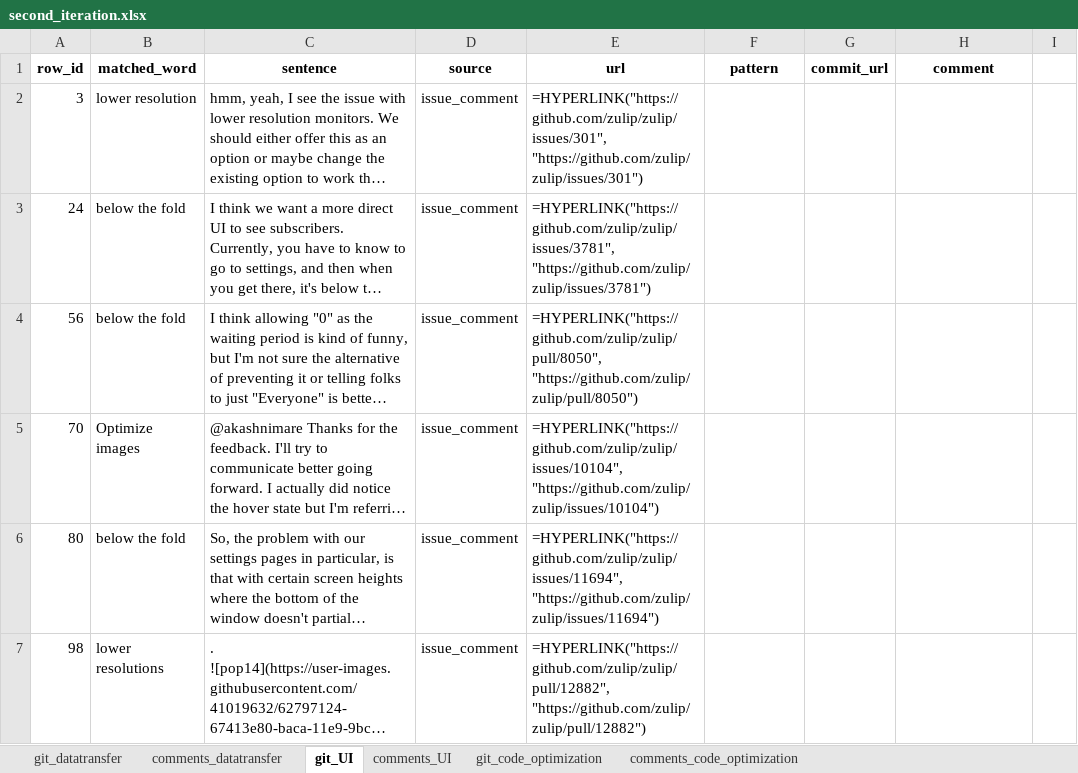
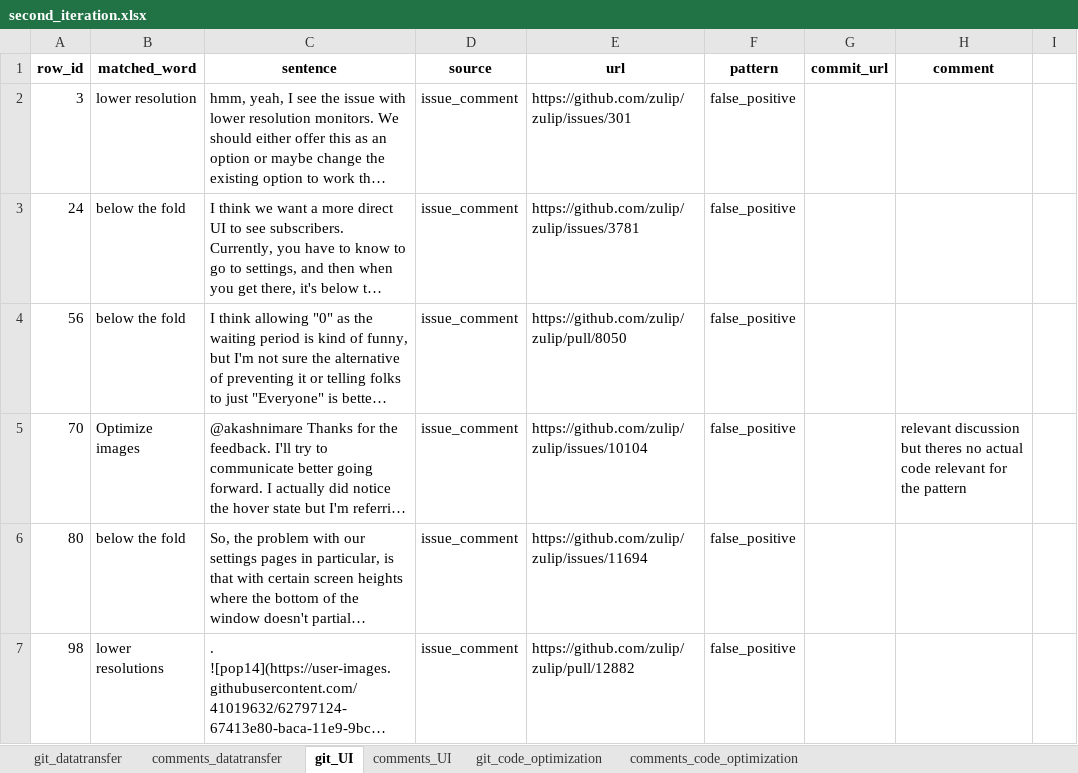
Before and after one commit to dana-jpg/energypattern-keyword-search, an Excel workbook: processing_pipeline/analysis/analyzed_matches/second_iteration.xlsx, sheet git_UI, drawn as a sheet; only a part is shown; long unchanged cells end in …; values as stored, in another font and other column widths than the file's, no borders; formulas without a stored value are shown as written; the diff covers the shown part only; the diff names each change by its address in the sheet, - before the commit and + after, or states it on an @@ line.

```diff
--- a/processing_pipeline/analysis/analyzed_matches/second_iteration.xlsx (sheet git_UI)
+++ b/processing_pipeline/analysis/analyzed_matches/second_iteration.xlsx (sheet git_UI)
-E2 (url): =HYPERLINK("https://github.com/zulip/zulip/issues/301", "https://github.com/zulip/zulip/issues/301")
+E2 (url): https://github.com/zulip/zulip/issues/301
-F2:F7 (pattern): (empty)
+F2:F7 (pattern): false_positive
-E3 (url): =HYPERLINK("https://github.com/zulip/zulip/issues/3781", "https://github.com/zulip/zulip/issues/3781")
+E3 (url): https://github.com/zulip/zulip/issues/3781
-E4 (url): =HYPERLINK("https://github.com/zulip/zulip/pull/8050", "https://github.com/zulip/zulip/pull/8050")
+E4 (url): https://github.com/zulip/zulip/pull/8050
-E5 (url): =HYPERLINK("https://github.com/zulip/zulip/issues/10104", "https://github.com/zulip/zulip/issues/10104")
+E5 (url): https://github.com/zulip/zulip/issues/10104
-H5 (comment): (empty)
+H5 (comment): relevant discussion but theres no actual code relevant for the pattern
-E6 (url): =HYPERLINK("https://github.com/zulip/zulip/issues/11694", "https://github.com/zulip/zulip/issues/11694")
+E6 (url): https://github.com/zulip/zulip/issues/11694
-E7 (url): =HYPERLINK("https://github.com/zulip/zulip/pull/12882", "https://github.com/zulip/zulip/pull/12882")
+E7 (url): https://github.com/zulip/zulip/pull/12882
```
Also changed, not shown: 66 edited cells elsewhere in this sheet, sheet git_datatransfer, sheet comments_datatransfer, sheet git_code_optimization, sheet comments_code_optimization, sheet comments_UI, wagtail_pattern_verification.xlsx, 21 other files.
